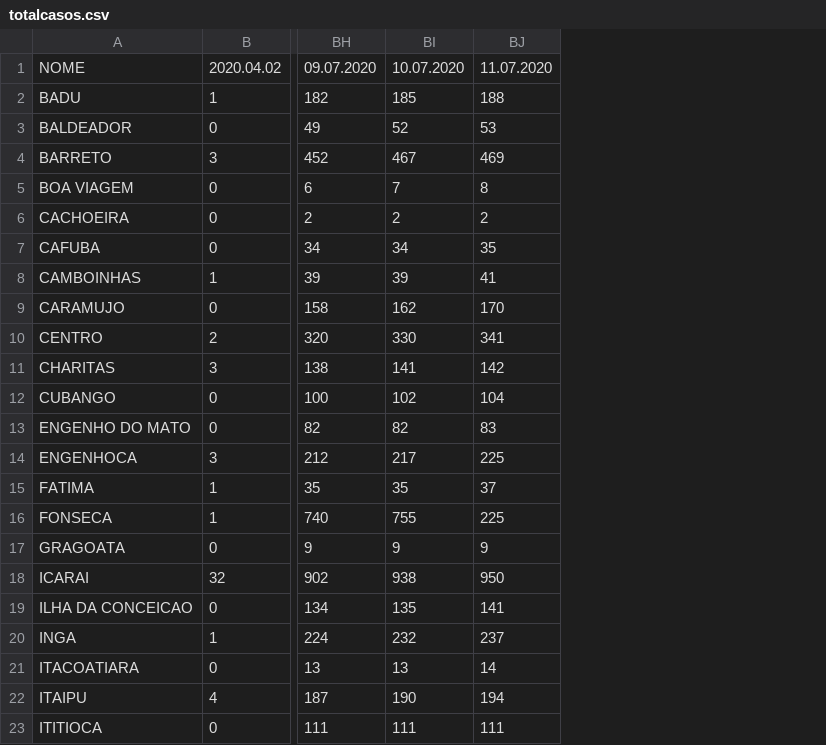
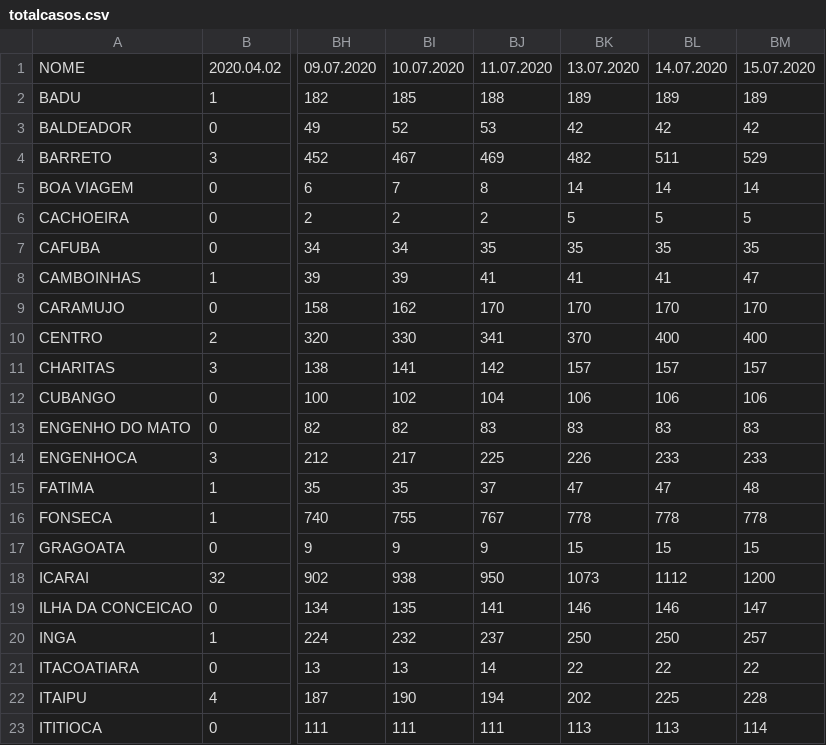
Before and after one commit to pjfernandes/pjfernandes.github.io, a CSV file: totalcasos.csv, drawn as a sheet; only a part is shown, gaps mark what is left out; the diff names each change by its address in the sheet, - before the commit and + after, or states it on an @@ line.

Commit message:
Add files via upload

```diff
--- a/totalcasos.csv
+++ b/totalcasos.csv
+column BK, rows 1-23: 13.07.2020 | 189 | 42 | 482 | 14 | 5 | 35 | 41 | 170 | 370 | 157 | 106 | 83 | 226 | 47 | 778 | 15 | 1073 | 146 | 250 | 22 | 202 | 113
+column BL, rows 1-23: 14.07.2020 | 189 | 42 | 511 | 14 | 5 | 35 | 41 | 170 | 400 | 157 | 106 | 83 | 233 | 47 | 778 | 15 | 1112 | 146 | 250 | 22 | 225 | 113
+column BM, rows 1-23: 15.07.2020 | 189 | 42 | 529 | 14 | 5 | 35 | 47 | 170 | 400 | 157 | 106 | 83 | 233 | 48 | 778 | 15 | 1200 | 147 | 257 | 22 | 228 | 114
-BJ16: 225
+BJ16: 767
```
